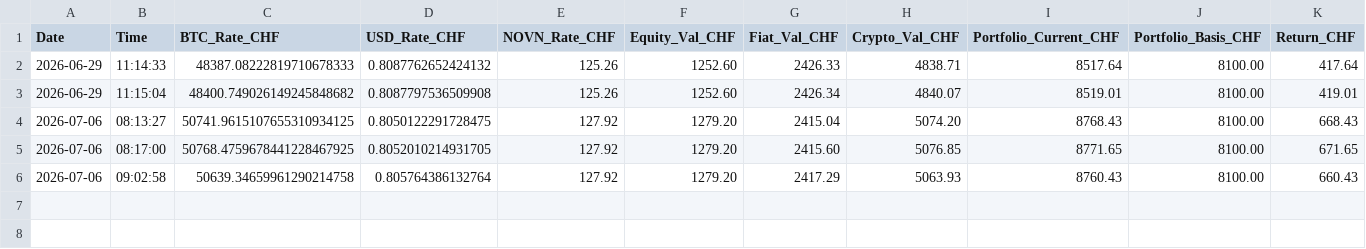
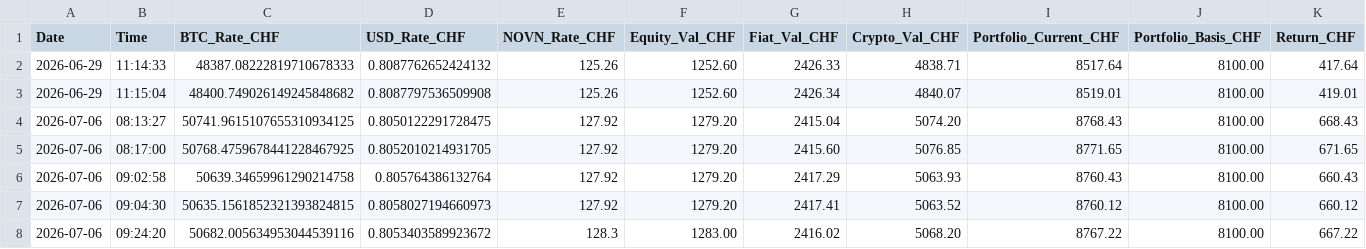
Before and after one commit to LorisSuperstar/M122_LB2, a CSV file: Loris_code/portfolio_records_simple.csv, drawn as a sheet.

```diff
--- a/Loris_code/portfolio_records_simple.csv
+++ b/Loris_code/portfolio_records_simple.csv
@@ -6 +6,3 @@ Date,Time,BTC_Rate_CHF,USD_Rate_CHF,NOVN_Rate_CHF,Equity_Val_CHF,Fiat_Val_CHF,Cr
 2026-07-06,09:02:58,50639.34659961290214758,0.805764386132764,127.92,1279.20,2417.29,5063.93,8760.43,8100.00,660.43
+2026-07-06,09:04:30,50635.1561852321393824815,0.8058027194660973,127.92,1279.20,2417.41,5063.52,8760.12,8100.00,660.12
+2026-07-06,09:24:20,50682.005634953044539116,0.8053403589923672,128.3,1283.00,2416.02,5068.20,8767.22,8100.00,667.22
```
Also changed, not shown: 1 other file.
